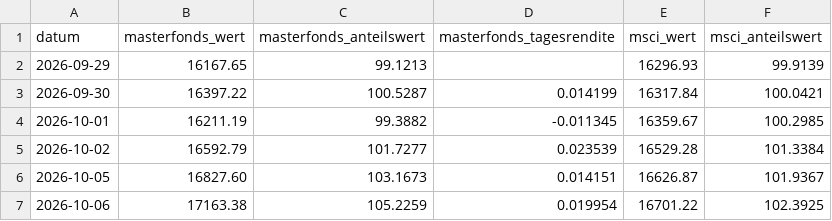
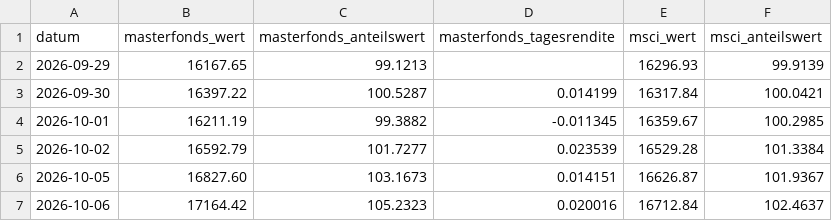
Before and after one commit to michaelwittemann-star/depot-duell, a CSV file: docs/masterfonds.csv, drawn as a sheet.

```diff
--- a/docs/masterfonds.csv
+++ b/docs/masterfonds.csv
@@ -6,2 +6,2 @@ datum;masterfonds_wert;masterfonds_anteilswert;masterfonds_tagesrendite;msci_wer
 2026-10-05;16827.60;103.1673;0.014151;16626.87;101.9367
-2026-10-06;17163.38;105.2259;0.019954;16701.22;102.3925
+2026-10-06;17164.42;105.2323;0.020016;16712.84;102.4637
```
Also changed, not shown: docs/prices.csv, 1 other file.
